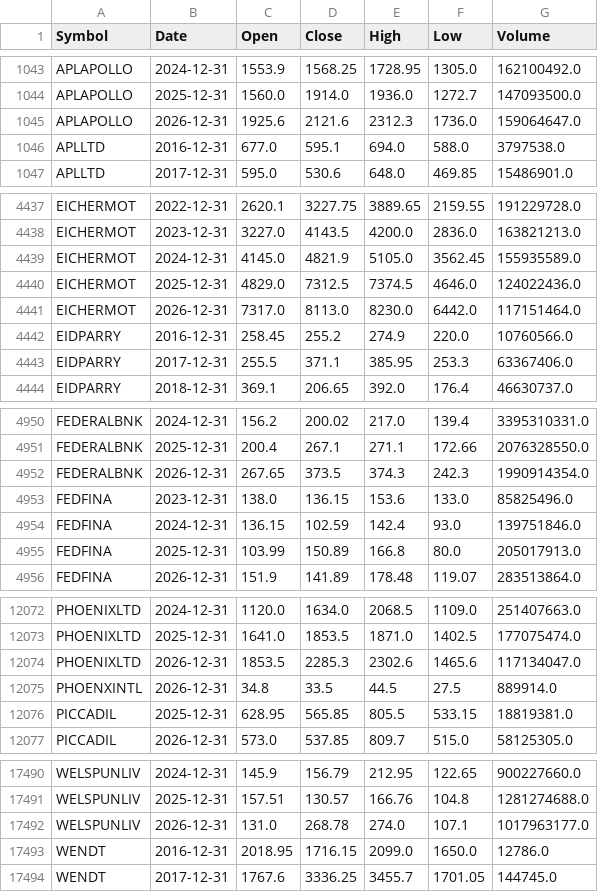
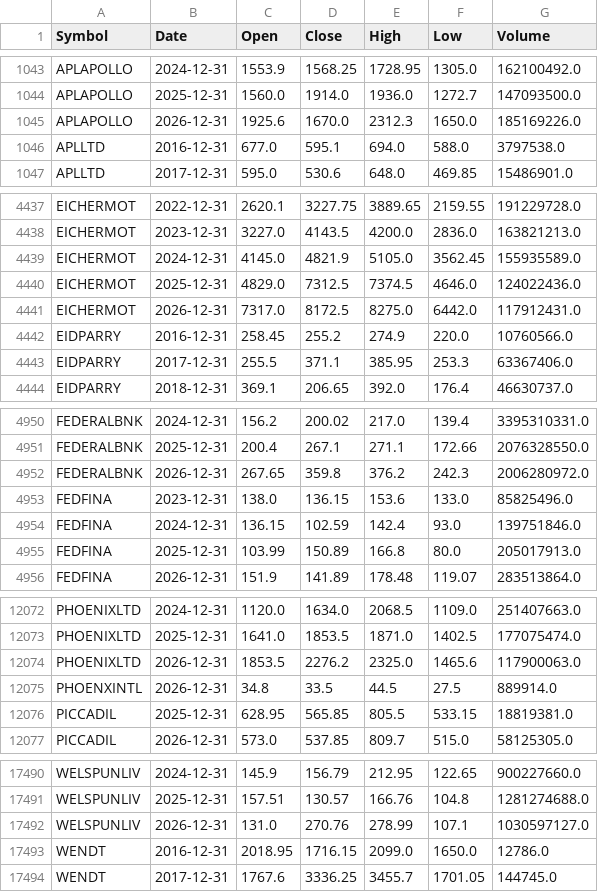
Before and after one commit to aypaninv/market-dashboard, a CSV file: nse_yearly.csv, drawn as a sheet; only a part is shown, gaps mark what is left out; the diff covers the shown part only.

```diff
--- a/nse_yearly.csv
+++ b/nse_yearly.csv
@@ -1044,3 +1044,3 @@ APLAPOLLO,2024-12-31,1553.9,1568.25,1728.95,1305.0,162100492.0
 APLAPOLLO,2025-12-31,1560.0,1914.0,1936.0,1272.7,147093500.0
-APLAPOLLO,2026-12-31,1925.6,2121.6,2312.3,1736.0,159064647.0
+APLAPOLLO,2026-12-31,1925.6,1670.0,2312.3,1650.0,185169226.0
 APLLTD,2016-12-31,677.0,595.1,694.0,588.0,3797538.0
@@ -4440,3 +4440,3 @@ EICHERMOT,2024-12-31,4145.0,4821.9,5105.0,3562.45,155935589.0
 EICHERMOT,2025-12-31,4829.0,7312.5,7374.5,4646.0,124022436.0
-EICHERMOT,2026-12-31,7317.0,8113.0,8230.0,6442.0,117151464.0
+EICHERMOT,2026-12-31,7317.0,8172.5,8275.0,6442.0,117912431.0
 EIDPARRY,2016-12-31,258.45,255.2,274.9,220.0,10760566.0
@@ -4951,3 +4951,3 @@ FEDERALBNK,2024-12-31,156.2,200.02,217.0,139.4,3395310331.0
 FEDERALBNK,2025-12-31,200.4,267.1,271.1,172.66,2076328550.0
-FEDERALBNK,2026-12-31,267.65,373.5,374.3,242.3,1990914354.0
+FEDERALBNK,2026-12-31,267.65,359.8,376.2,242.3,2006280972.0
 FEDFINA,2023-12-31,138.0,136.15,153.6,133.0,85825496.0
@@ -12073,3 +12073,3 @@ PHOENIXLTD,2024-12-31,1120.0,1634.0,2068.5,1109.0,251407663.0
 PHOENIXLTD,2025-12-31,1641.0,1853.5,1871.0,1402.5,177075474.0
-PHOENIXLTD,2026-12-31,1853.5,2285.3,2302.6,1465.6,117134047.0
+PHOENIXLTD,2026-12-31,1853.5,2276.2,2325.0,1465.6,117900063.0
 PHOENXINTL,2026-12-31,34.8,33.5,44.5,27.5,889914.0
@@ -17491,3 +17491,3 @@ WELSPUNLIV,2024-12-31,145.9,156.79,212.95,122.65,900227660.0
 WELSPUNLIV,2025-12-31,157.51,130.57,166.76,104.8,1281274688.0
-WELSPUNLIV,2026-12-31,131.0,268.78,274.0,107.1,1017963177.0
+WELSPUNLIV,2026-12-31,131.0,270.76,278.99,107.1,1030597127.0
 WENDT,2016-12-31,2018.95,1716.15,2099.0,1650.0,12786.0
```
Also changed, not shown: 130 edited cells elsewhere in this file, 3 other files.
